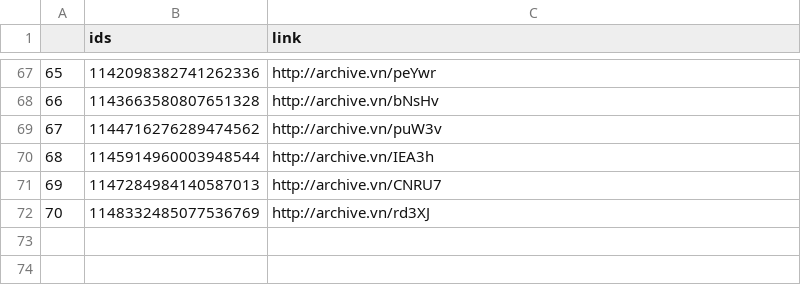
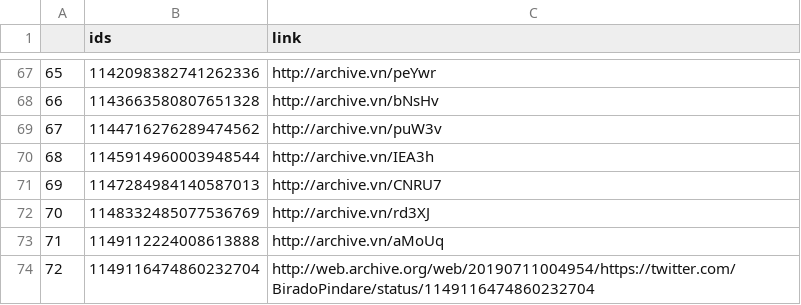
Before and after one commit to projeto7c0/7c0-core, a CSV file: csv/tweets_deletados_de_biradopindare.csv, drawn as a sheet; only a part is shown, gaps mark what is left out; the diff names each change by its address in the sheet, - before the commit and + after, or states it on an @@ line.

```diff
--- a/csv/tweets_deletados_de_biradopindare.csv
+++ b/csv/tweets_deletados_de_biradopindare.csv
+row 73: 71 | 1149112224008613888 | http://archive.vn/aMoUq
+row 74: 72 | 1149116474860232704 | http://web.archive.org/web/20190711004954/https://twitter.com/BiradoPindare/status/1149116474860232704
```
Also changed, not shown: csv/tweets_deletados_de_ediolopes.csv, csv/tweets_deletados_de_erikakokay.csv, 47 other files.
